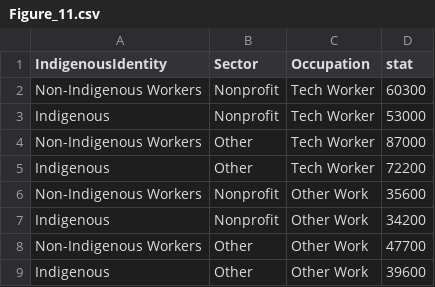
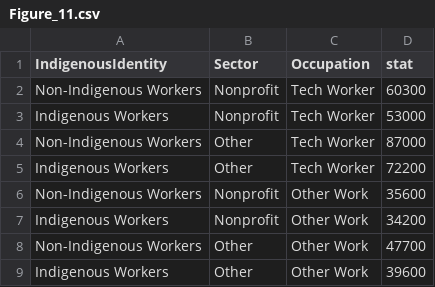
Before and after one commit to thedaisTMU/non-profit-workers, a CSV file: Figure_11.csv, drawn as a sheet.

```diff
--- a/Figure_11.csv
+++ b/Figure_11.csv
@@ -2,8 +2,8 @@ IndigenousIdentity,Sector,Occupation,stat
 Non-Indigenous Workers,Nonprofit,Tech Worker,60300
-Indigenous,Nonprofit,Tech Worker,53000
+Indigenous Workers,Nonprofit,Tech Worker,53000
 Non-Indigenous Workers,Other,Tech Worker,87000
-Indigenous,Other,Tech Worker,72200
+Indigenous Workers,Other,Tech Worker,72200
 Non-Indigenous Workers,Nonprofit,Other Work,35600
-Indigenous,Nonprofit,Other Work,34200
+Indigenous Workers,Nonprofit,Other Work,34200
 Non-Indigenous Workers,Other,Other Work,47700
-Indigenous,Other,Other Work,39600
+Indigenous Workers,Other,Other Work,39600
```
Also changed, not shown: Graphs_spreadsheet.csv, 16 other files.
